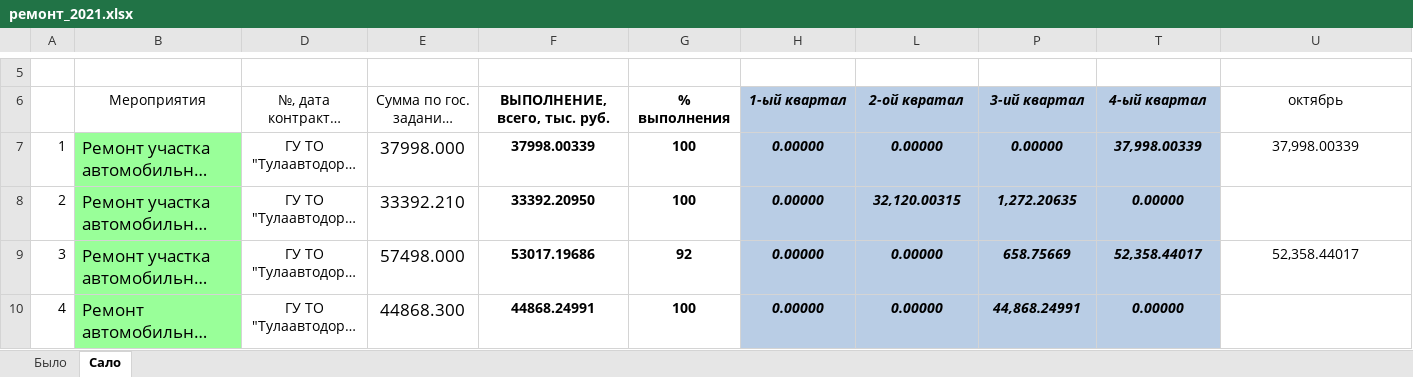
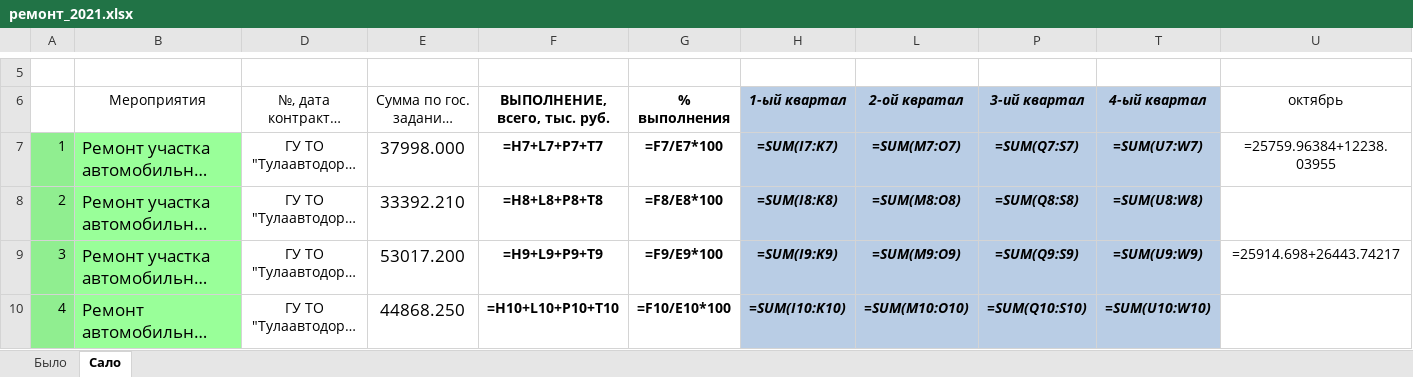
Before and after one commit to ErmakFPG/report_updater, an Excel workbook: ремонт_2021.xlsx, sheet Сало, drawn as a sheet; only a part is shown, gaps mark what is left out; long unchanged cells end in …; values as stored, in another font and other column widths than the file's, no borders; formulas without a stored value are shown as written; conditional formats not drawn; the diff covers the shown part only; the diff names each change by its address in the sheet, - before the commit and + after, or states it on an @@ line.

```diff
--- a/ремонт_2021.xlsx (sheet Сало)
+++ b/ремонт_2021.xlsx (sheet Сало)
-A7:A10 fill: none
+A7:A10 fill: #90EE90
-F7 (ВЫПОЛНЕНИЕ, всего, тыс. руб.): 37998.00339
+F7 (ВЫПОЛНЕНИЕ, всего, тыс. руб.): =H7+L7+P7+T7
-G7 (% выполнения): 100
+G7 (% выполнения): =F7/E7*100
-H7 (1-ый квартал): 0.00000
+H7 (1-ый квартал): =SUM(I7:K7)
-L7 (2-ой квратал): 0.00000
+L7 (2-ой квратал): =SUM(M7:O7)
-P7 (3-ий квартал): 0.00000
+P7 (3-ий квартал): =SUM(Q7:S7)
-T7 (4-ый квартал): 37,998.00339
+T7 (4-ый квартал): =SUM(U7:W7)
-U7 (октябрь): 37,998.00339
+U7 (октябрь): =25759.96384+12238.03955
-F8 (ВЫПОЛНЕНИЕ, всего, тыс. руб.): 33392.20950
+F8 (ВЫПОЛНЕНИЕ, всего, тыс. руб.): =H8+L8+P8+T8
-G8 (% выполнения): 100
+G8 (% выполнения): =F8/E8*100
-H8 (1-ый квартал): 0.00000
+H8 (1-ый квартал): =SUM(I8:K8)
-L8 (2-ой квратал): 32,120.00315
+L8 (2-ой квратал): =SUM(M8:O8)
-P8 (3-ий квартал): 1,272.20635
+P8 (3-ий квартал): =SUM(Q8:S8)
-T8 (4-ый квартал): 0.00000
+T8 (4-ый квартал): =SUM(U8:W8)
-E9: 57498.000
+E9: 53017.200
-F9 (ВЫПОЛНЕНИЕ, всего, тыс. руб.): 53017.19686
+F9 (ВЫПОЛНЕНИЕ, всего, тыс. руб.): =H9+L9+P9+T9
-G9 (% выполнения): 92
+G9 (% выполнения): =F9/E9*100
-H9 (1-ый квартал): 0.00000
+H9 (1-ый квартал): =SUM(I9:K9)
-L9 (2-ой квратал): 0.00000
+L9 (2-ой квратал): =SUM(M9:O9)
-P9 (3-ий квартал): 658.75669
+P9 (3-ий квартал): =SUM(Q9:S9)
-T9 (4-ый квартал): 52,358.44017
+T9 (4-ый квартал): =SUM(U9:W9)
-U9 (октябрь): 52,358.44017
+U9 (октябрь): =25914.698+26443.74217
-E10: 44868.300
+E10: 44868.250
-F10 (ВЫПОЛНЕНИЕ, всего, тыс. руб.): 44868.24991
+F10 (ВЫПОЛНЕНИЕ, всего, тыс. руб.): =H10+L10+P10+T10
-G10 (% выполнения): 100
+G10 (% выполнения): =F10/E10*100
-H10 (1-ый квартал): 0.00000
+H10 (1-ый квартал): =SUM(I10:K10)
-L10 (2-ой квратал): 0.00000
+L10 (2-ой квратал): =SUM(M10:O10)
-P10 (3-ий квартал): 44,868.24991
+P10 (3-ий квартал): =SUM(Q10:S10)
-T10 (4-ый квартал): 0.00000
+T10 (4-ый квартал): =SUM(U10:W10)
```
Also changed, not shown: 5 added rows, 5 removed rows, 352 edited cells and cell formats elsewhere in this sheet, sheet Было, hidden cells, ГЗ_ТА.xlsx, 2 other files.
